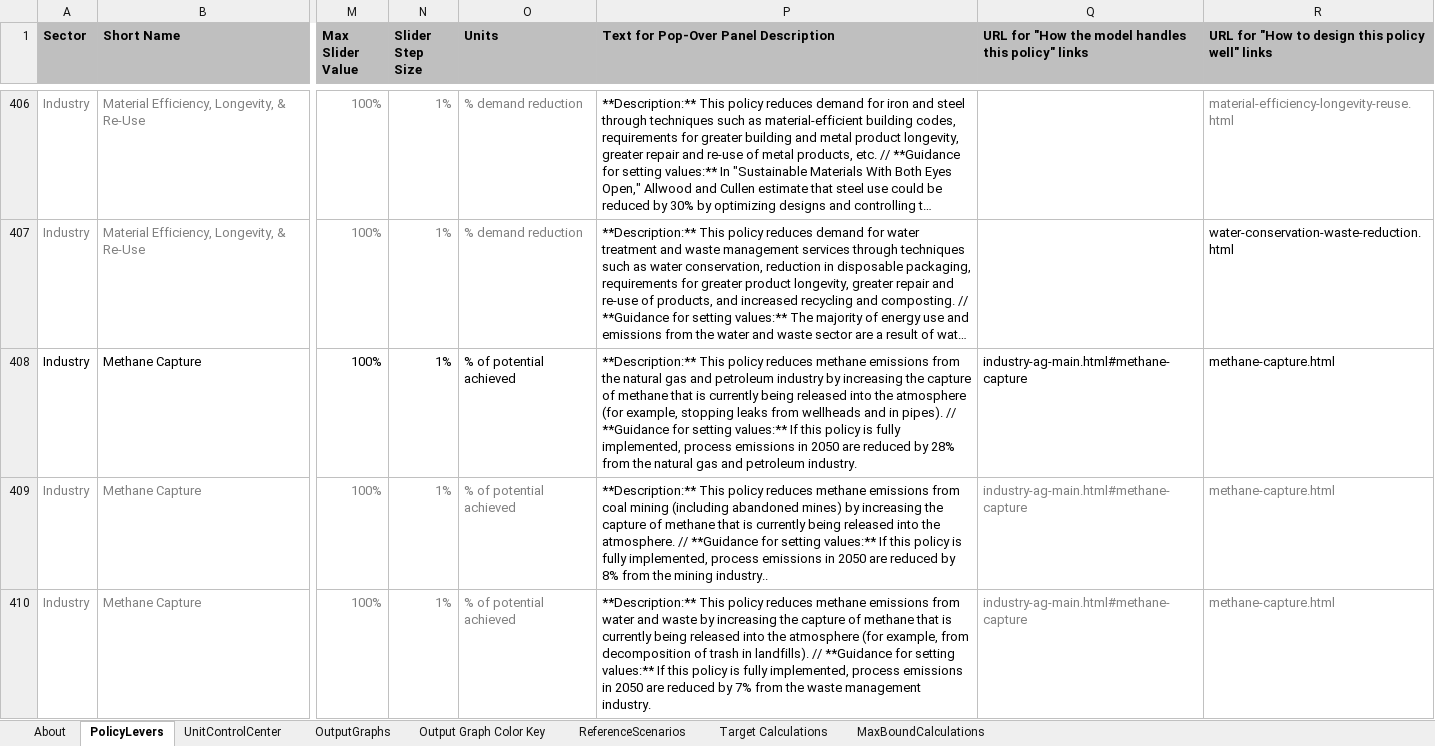
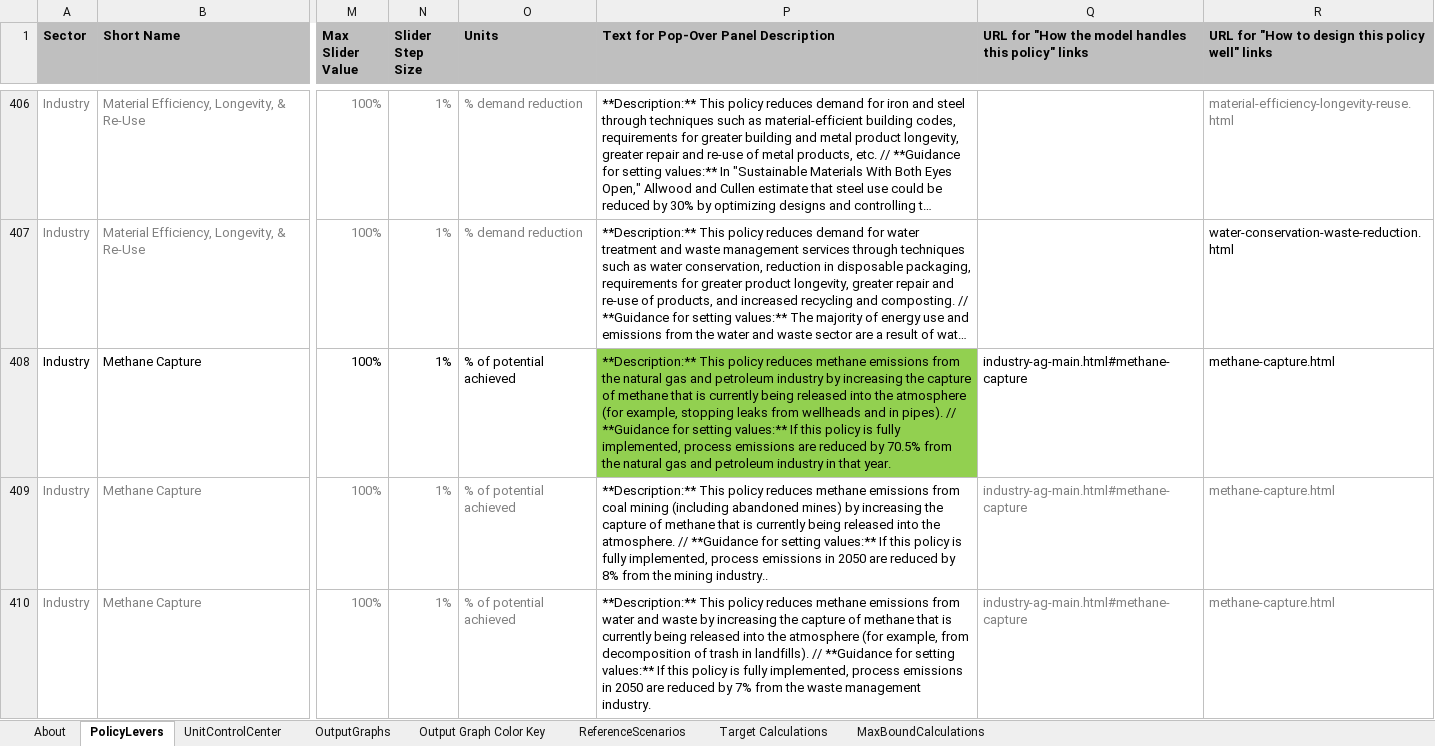
Before and after one commit to EnergyInnovation/eps-virginia, an Excel workbook: WebAppData.xlsx, sheet PolicyLevers, drawn as a sheet; only a part is shown, gaps mark what is left out; long unchanged cells end in …; values as stored, in another font and other column widths than the file's, no borders; conditional formats not drawn; the diff covers the shown part only; the diff names each change by its address in the sheet, - before the commit and + after, or states it on an @@ line.

```diff
--- a/WebAppData.xlsx (sheet PolicyLevers)
+++ b/WebAppData.xlsx (sheet PolicyLevers)
-P408: …process emissions in 2050 are reduced by 28% from the natural gas and petroleum industry.
+P408: …process emissions are reduced by 70.5% from the natural gas and petroleum industry in that year.
-P408 fill: none
+P408 fill: #92D050
```
Also changed, not shown: 1 edited cell and cell formats elsewhere in this sheet.
